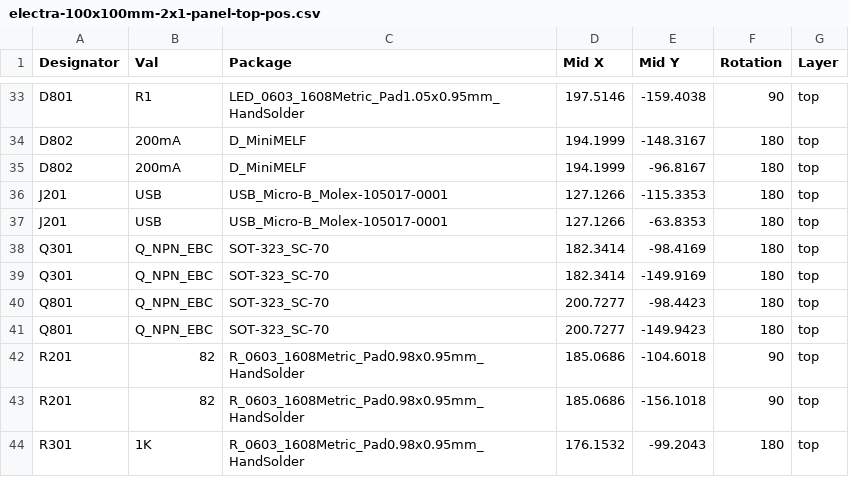
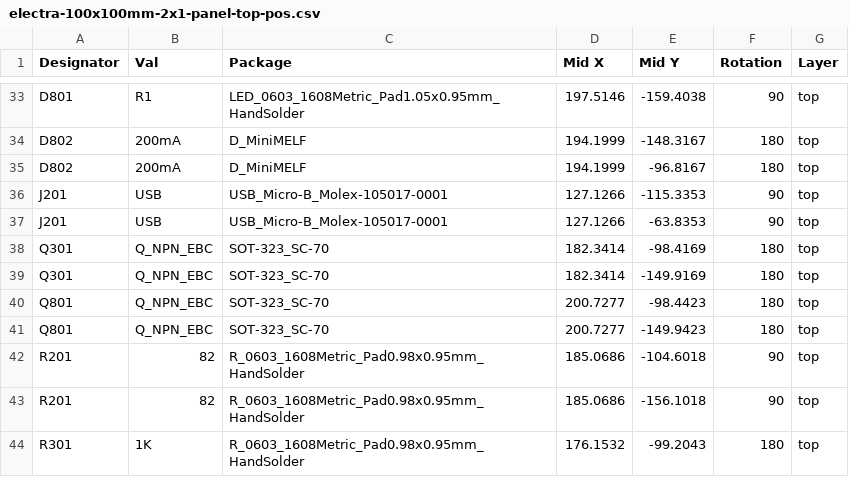
Before and after one commit to Grehasopt/Electra-pcb, a CSV file: pcb/Electra/fab/panel/electra-100x100mm-2x1-panel-top-pos.csv, drawn as a sheet; only a part is shown, gaps mark what is left out.

```diff
--- a/pcb/Electra/fab/panel/electra-100x100mm-2x1-panel-top-pos.csv
+++ b/pcb/Electra/fab/panel/electra-100x100mm-2x1-panel-top-pos.csv
@@ -35,4 +35,4 @@ D802,200mA,D_MiniMELF,194.1999,-148.3167,180,top
 D802,200mA,D_MiniMELF,194.1999,-96.8167,180,top
-J201,USB,USB_Micro-B_Molex-105017-0001,127.1266,-115.3353,180,top
-J201,USB,USB_Micro-B_Molex-105017-0001,127.1266,-63.8353,180,top
+J201,USB,USB_Micro-B_Molex-105017-0001,127.1266,-115.3353,90,top
+J201,USB,USB_Micro-B_Molex-105017-0001,127.1266,-63.8353,90,top
 Q301,Q_NPN_EBC,SOT-323_SC-70,182.3414,-98.4169,180,top
```
Also changed, not shown: pcb/Electra/fab/panel/Electra.csv, 11 other files.
